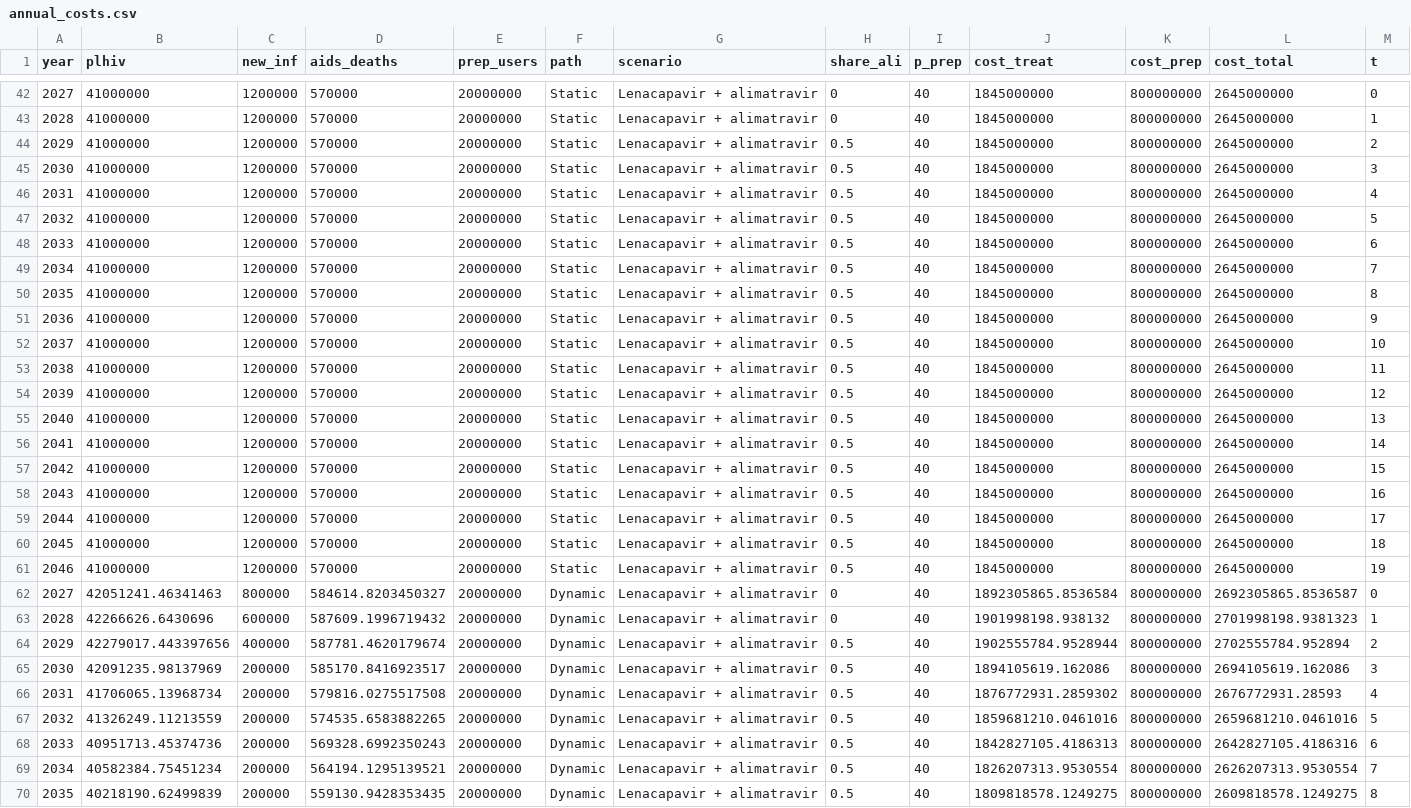
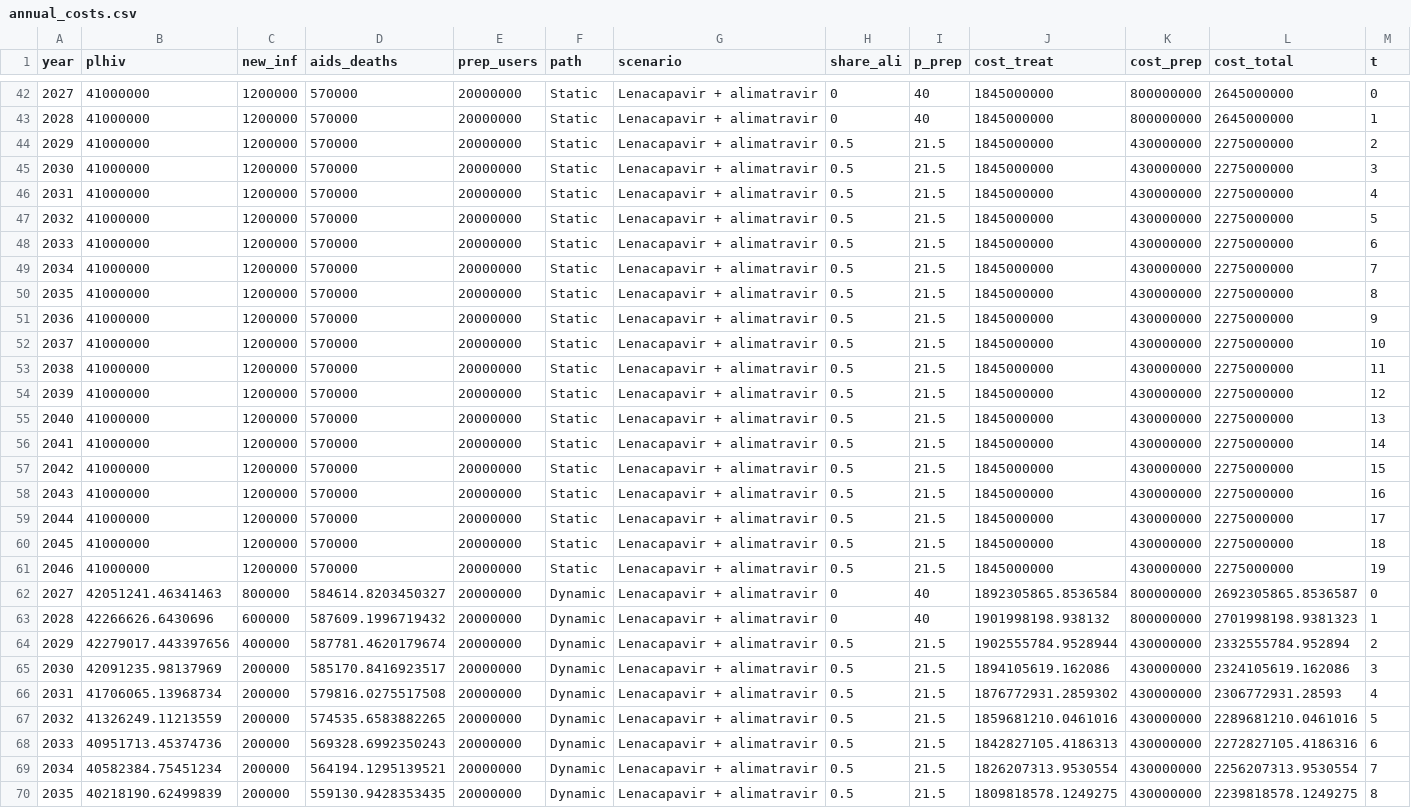
Before and after one commit to akilansankaran/pepfar-project, a CSV file: tables/cost_to_end_hiv/csv/annual_costs.csv, drawn as a sheet; only a part is shown, gaps mark what is left out; the diff covers the shown part only; the diff names each change by its address in the sheet, - before the commit and + after, or states it on an @@ line.

Commit message:
Cost of ending HIV: alimatravir at estimated production cost (3 USD/yr); fit wide tables to page

```diff
--- a/tables/cost_to_end_hiv/csv/annual_costs.csv
+++ b/tables/cost_to_end_hiv/csv/annual_costs.csv
-I44:I61 (p_prep): 40
+I44:I61 (p_prep): 21.5
-K44:K61 (cost_prep): 800000000
+K44:K61 (cost_prep): 430000000
-L44:L61 (cost_total): 2645000000
+L44:L61 (cost_total): 2275000000
-I64:I70 (p_prep): 40
+I64:I70 (p_prep): 21.5
-K64:K70 (cost_prep): 800000000
+K64:K70 (cost_prep): 430000000
-L64 (cost_total): 2702555784.952894
+L64 (cost_total): 2332555784.952894
-L65 (cost_total): 2694105619.162086
+L65 (cost_total): 2324105619.162086
-L66 (cost_total): 2676772931.28593
+L66 (cost_total): 2306772931.28593
-L67 (cost_total): 2659681210.0461016
+L67 (cost_total): 2289681210.0461016
-L68 (cost_total): 2642827105.4186316
+L68 (cost_total): 2272827105.4186316
-L69 (cost_total): 2626207313.9530554
+L69 (cost_total): 2256207313.9530554
-L70 (cost_total): 2609818578.1249275
+L70 (cost_total): 2239818578.1249275
```
Also changed, not shown: 33 edited cells elsewhere in this file, tables/cost_to_end_hiv/csv/present_value_costs.csv, tables/cost_to_end_hiv/csv/sensitivity_alimatravir_price.csv, 6 other files.
